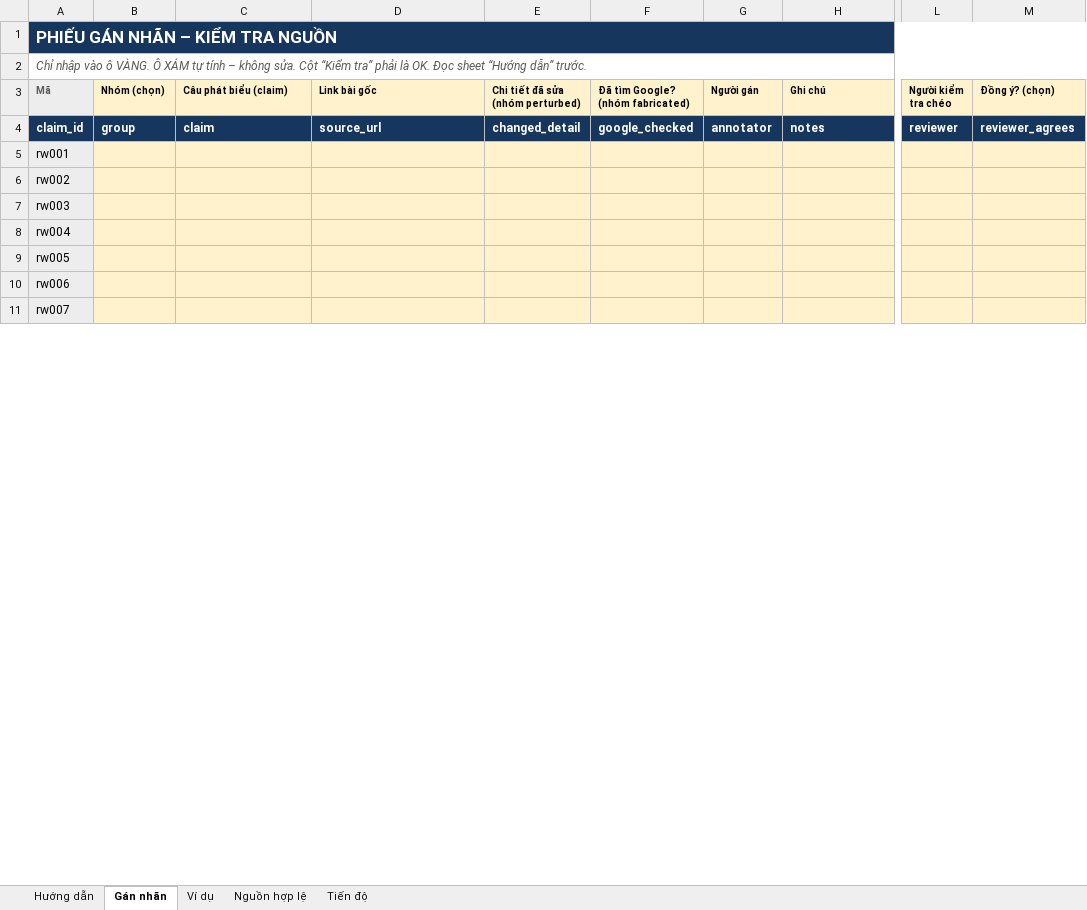
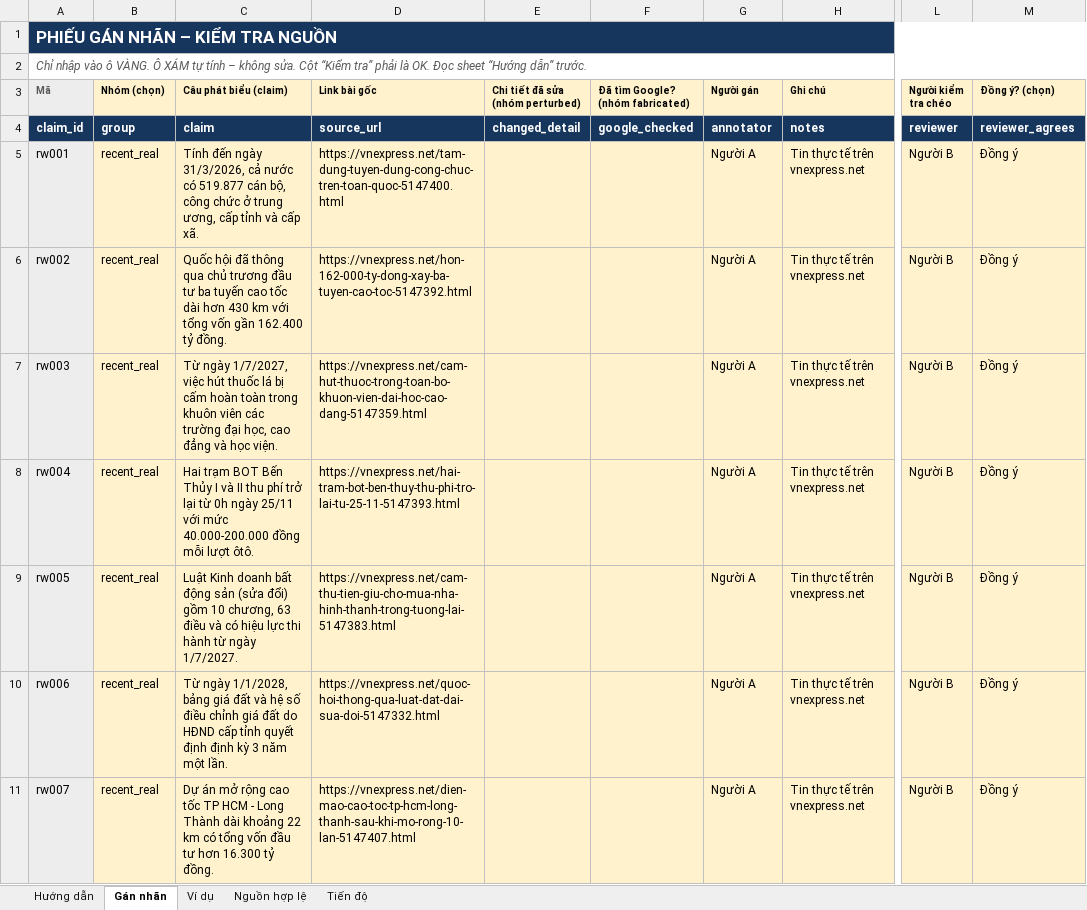
Before and after one commit to ducvinh101101/Vietnamese_Fact_Checking, an Excel workbook: data/evaluation/PHIEU_GAN_NHAN_NGUON_V1.xlsx, sheet Gán nhãn, drawn as a sheet; only a part is shown, gaps mark what is left out; values as stored, in another font and other column widths than the file's, no borders; conditional formats not drawn; the diff covers the shown part only; the diff names each change by its address in the sheet, - before the commit and + after, or states it on an @@ line.

```diff
--- a/data/evaluation/PHIEU_GAN_NHAN_NGUON_V1.xlsx (sheet Gán nhãn)
+++ b/data/evaluation/PHIEU_GAN_NHAN_NGUON_V1.xlsx (sheet Gán nhãn)
-B5:B11 (Nhóm (chọn)): (empty)
+B5:B11 (Nhóm (chọn)): recent_real
-C5 (Câu phát biểu (claim)): (empty)
+C5 (Câu phát biểu (claim)): Tính đến ngày 31/3/2026, cả nước có 519.877 cán bộ, công chức ở trung ương, cấp tỉnh và cấp xã.
-D5 (Link bài gốc): (empty)
+D5 (Link bài gốc): https://vnexpress.net/tam-dung-tuyen-dung-cong-chuc-tren-toan-quoc-5147400.html
-G5:G11 (Người gán): (empty)
+G5:G11 (Người gán): Người A
-H5:H11 (Ghi chú): (empty)
+H5:H11 (Ghi chú): Tin thực tế trên vnexpress.net
-L5:L11 (Người kiểm tra chéo): (empty)
+L5:L11 (Người kiểm tra chéo): Người B
-M5:M11 (Đồng ý? (chọn)): (empty)
+M5:M11 (Đồng ý? (chọn)): Đồng ý
-C6 (Câu phát biểu (claim)): (empty)
+C6 (Câu phát biểu (claim)): Quốc hội đã thông qua chủ trương đầu tư ba tuyến cao tốc dài hơn 430 km với tổng vốn gần 162.400 tỷ đồng.
-D6 (Link bài gốc): (empty)
+D6 (Link bài gốc): https://vnexpress.net/hon-162-000-ty-dong-xay-ba-tuyen-cao-toc-5147392.html
-C7 (Câu phát biểu (claim)): (empty)
+C7 (Câu phát biểu (claim)): Từ ngày 1/7/2027, việc hút thuốc lá bị cấm hoàn toàn trong khuôn viên các trường đại học, cao đẳng và học viện.
-D7 (Link bài gốc): (empty)
+D7 (Link bài gốc): https://vnexpress.net/cam-hut-thuoc-trong-toan-bo-khuon-vien-dai-hoc-cao-dang-5147359.html
-C8 (Câu phát biểu (claim)): (empty)
+C8 (Câu phát biểu (claim)): Hai trạm BOT Bến Thủy I và II thu phí trở lại từ 0h ngày 25/11 với mức 40.000-200.000 đồng mỗi lượt ôtô.
-D8 (Link bài gốc): (empty)
+D8 (Link bài gốc): https://vnexpress.net/hai-tram-bot-ben-thuy-thu-phi-tro-lai-tu-25-11-5147393.html
-C9 (Câu phát biểu (claim)): (empty)
+C9 (Câu phát biểu (claim)): Luật Kinh doanh bất động sản (sửa đổi) gồm 10 chương, 63 điều và có hiệu lực thi hành từ ngày 1/7/2027.
-D9 (Link bài gốc): (empty)
+D9 (Link bài gốc): https://vnexpress.net/cam-thu-tien-giu-cho-mua-nha-hinh-thanh-trong-tuong-lai-5147383.html
-C10 (Câu phát biểu (claim)): (empty)
+C10 (Câu phát biểu (claim)): Từ ngày 1/1/2028, bảng giá đất và hệ số điều chỉnh giá đất do HĐND cấp tỉnh quyết định định kỳ 3 năm một lần.
-D10 (Link bài gốc): (empty)
+D10 (Link bài gốc): https://vnexpress.net/quoc-hoi-thong-qua-luat-dat-dai-sua-doi-5147332.html
-C11 (Câu phát biểu (claim)): (empty)
+C11 (Câu phát biểu (claim)): Dự án mở rộng cao tốc TP HCM - Long Thành dài khoảng 22 km có tổng vốn đầu tư hơn 16.300 tỷ đồng.
-D11 (Link bài gốc): (empty)
+D11 (Link bài gốc): https://vnexpress.net/dien-mao-cao-toc-tp-hcm-long-thanh-sau-khi-mo-rong-10-lan-5147407.html
```
Also changed, not shown: 1681 edited cells elsewhere in this sheet, 6 other files.
